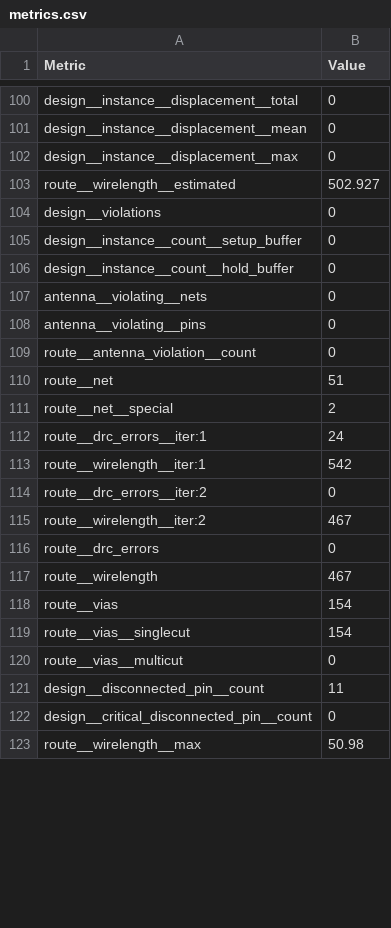
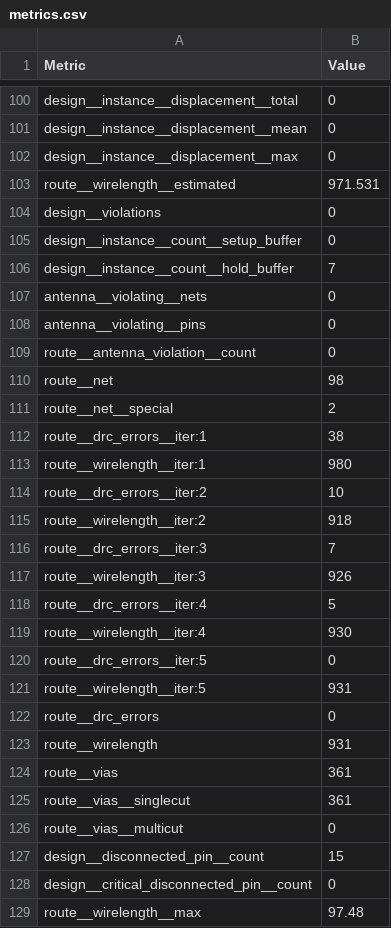
Before and after one commit to TinyTapeout/tinytapeout-09, a CSV file: projects/tt_um_wokwi_413471588783557633/stats/metrics.csv, drawn as a sheet; only a part is shown, gaps mark what is left out; the diff covers the shown part only.

Commit message:
feat: update project tt_um_wokwi_413471588783557633 from ajb497stanford/tt_test_ex
Commit: 46e39a3b343a2402df13fb19cc75f05f55a3c112
Workflow: https://github.com/ajb497stanford/tt_test_ex/actions/runs/11768040368

```diff
--- a/projects/tt_um_wokwi_413471588783557633/stats/metrics.csv
+++ b/projects/tt_um_wokwi_413471588783557633/stats/metrics.csv
@@ -102,6 +102,6 @@ design__instance__displacement__mean,0
 design__instance__displacement__max,0
-route__wirelength__estimated,502.927
+route__wirelength__estimated,971.531
 design__violations,0
 design__instance__count__setup_buffer,0
-design__instance__count__hold_buffer,0
+design__instance__count__hold_buffer,7
 antenna__violating__nets,0
@@ -109,15 +109,21 @@ antenna__violating__pins,0
 route__antenna_violation__count,0
-route__net,51
+route__net,98
 route__net__special,2
-route__drc_errors__iter:1,24
-route__wirelength__iter:1,542
-route__drc_errors__iter:2,0
-route__wirelength__iter:2,467
+route__drc_errors__iter:1,38
+route__wirelength__iter:1,980
+route__drc_errors__iter:2,10
+route__wirelength__iter:2,918
+route__drc_errors__iter:3,7
+route__wirelength__iter:3,926
+route__drc_errors__iter:4,5
+route__wirelength__iter:4,930
+route__drc_errors__iter:5,0
+route__wirelength__iter:5,931
 route__drc_errors,0
-route__wirelength,467
-route__vias,154
-route__vias__singlecut,154
+route__wirelength,931
+route__vias,361
+route__vias__singlecut,361
 route__vias__multicut,0
-design__disconnected_pin__count,11
+design__disconnected_pin__count,15
 design__critical_disconnected_pin__count,0
-route__wirelength__max,50.98
+route__wirelength__max,97.48
```
Also changed, not shown: 67 edited cells elsewhere in this file, 7 other files.
